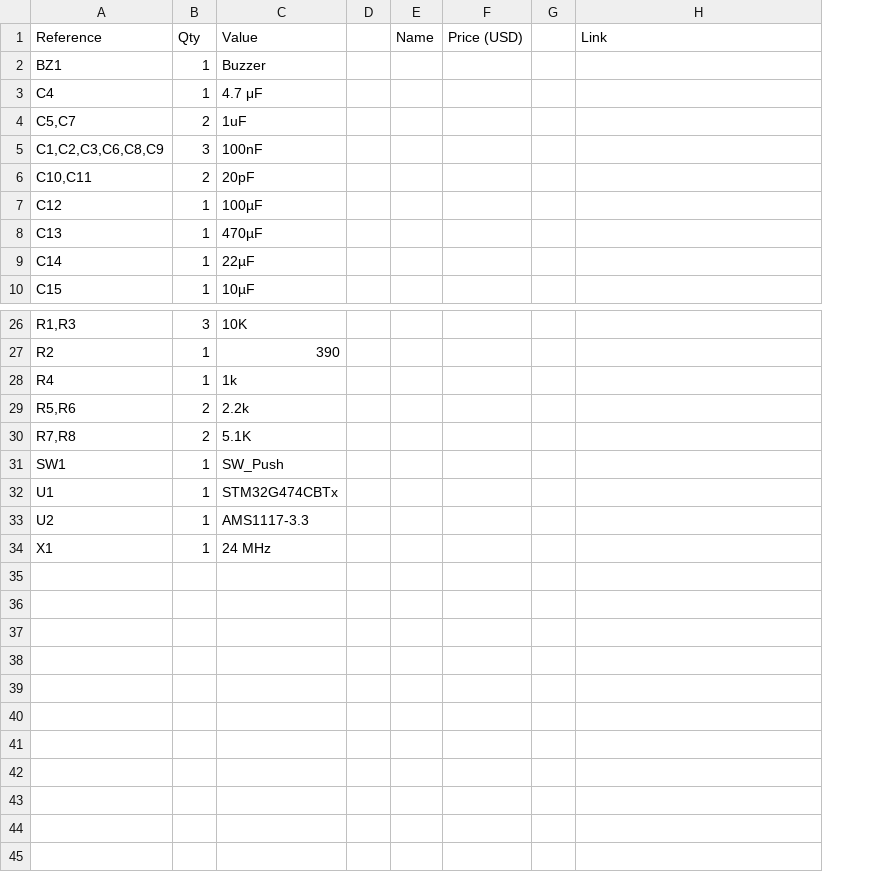
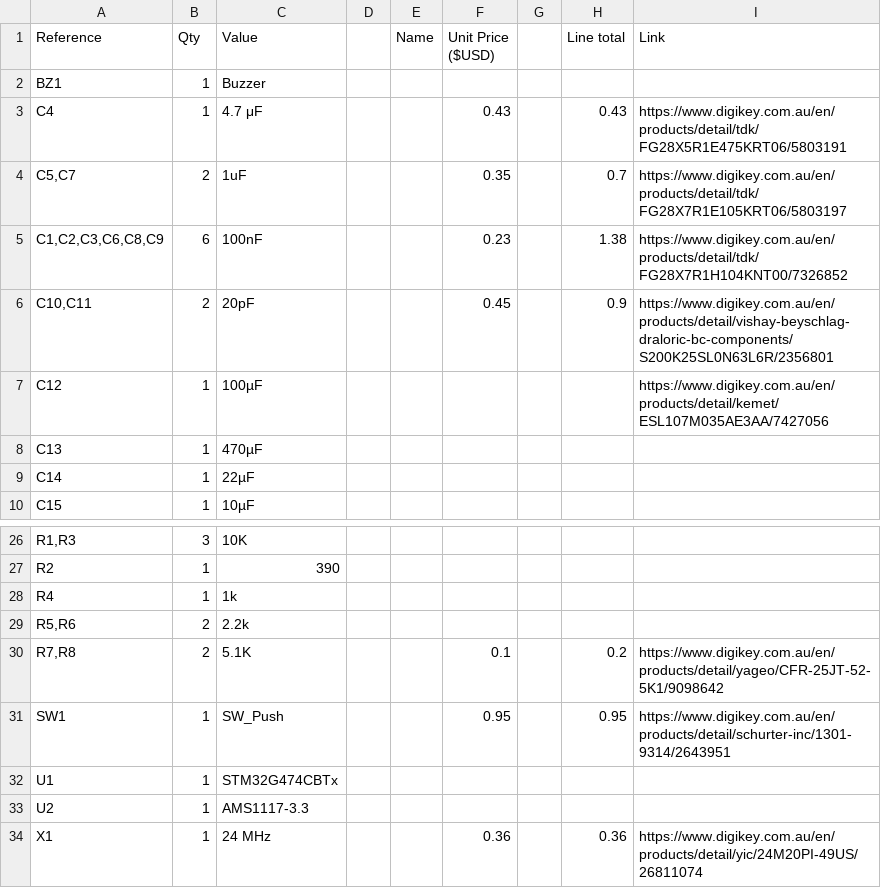
Before and after one commit to Squandit/heat-seeking-extractor-fan, a CSV file: BOM.csv, drawn as a sheet; only a part is shown, gaps mark what is left out; removed rows and columns are numbered as before the commit, all else as after; the diff names each change by its address in the sheet, - before the commit and + after, or states it on an @@ line.

```diff
--- a/BOM.csv
+++ b/BOM.csv
-column F (Price (USD)), empty
+column F (Unit Price ($USD)), rows 3-6: 0.43 | 0.35 | 0.23 | 0.45; rows 30-34: 0.1 | 0.95 |  |  | 0.36
+column H (Line total), rows 3-6: 0.43 | 0.7 | 1.38 | 0.9; rows 30-34: 0.2 | 0.95 |  |  | 0.36
-I3 (Link): (empty)
+I3 (Link): https://www.digikey.com.au/en/products/detail/tdk/FG28X5R1E475KRT06/5803191
-I4 (Link): (empty)
+I4 (Link): https://www.digikey.com.au/en/products/detail/tdk/FG28X7R1E105KRT06/5803197
-B5 (Qty): 3
+B5 (Qty): 6
-I5 (Link): (empty)
+I5 (Link): https://www.digikey.com.au/en/products/detail/tdk/FG28X7R1H104KNT00/7326852
-I6 (Link): (empty)
+I6 (Link): https://www.digikey.com.au/en/products/detail/vishay-beyschlag-draloric-bc-components/S200K25SL0N63L6R/2356801
-I7 (Link): (empty)
+I7 (Link): https://www.digikey.com.au/en/products/detail/kemet/ESL107M035AE3AA/7427056
-I30 (Link): (empty)
+I30 (Link): https://www.digikey.com.au/en/products/detail/yageo/CFR-25JT-52-5K1/9098642
-I31 (Link): (empty)
+I31 (Link): https://www.digikey.com.au/en/products/detail/schurter-inc/1301-9314/2643951
-I34 (Link): (empty)
+I34 (Link): https://www.digikey.com.au/en/products/detail/yic/24M20PI-49US/26811074
```
Also changed, not shown: 1 other file.
